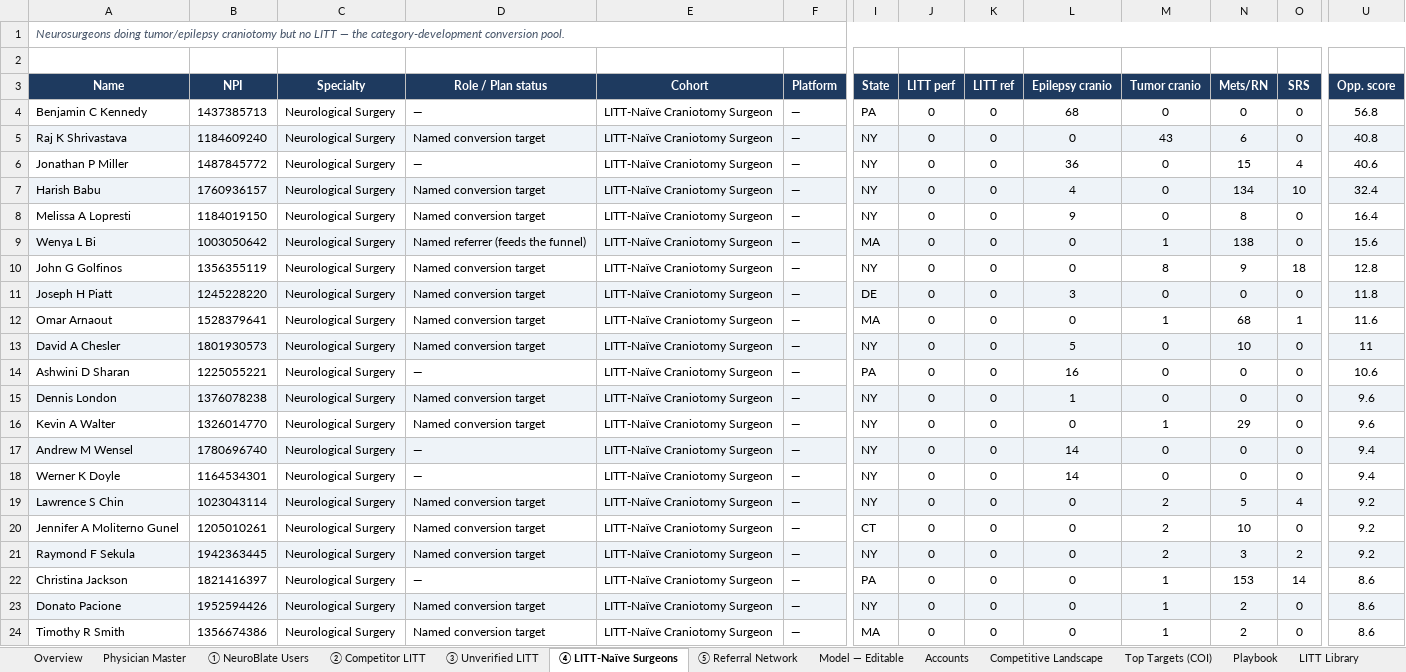
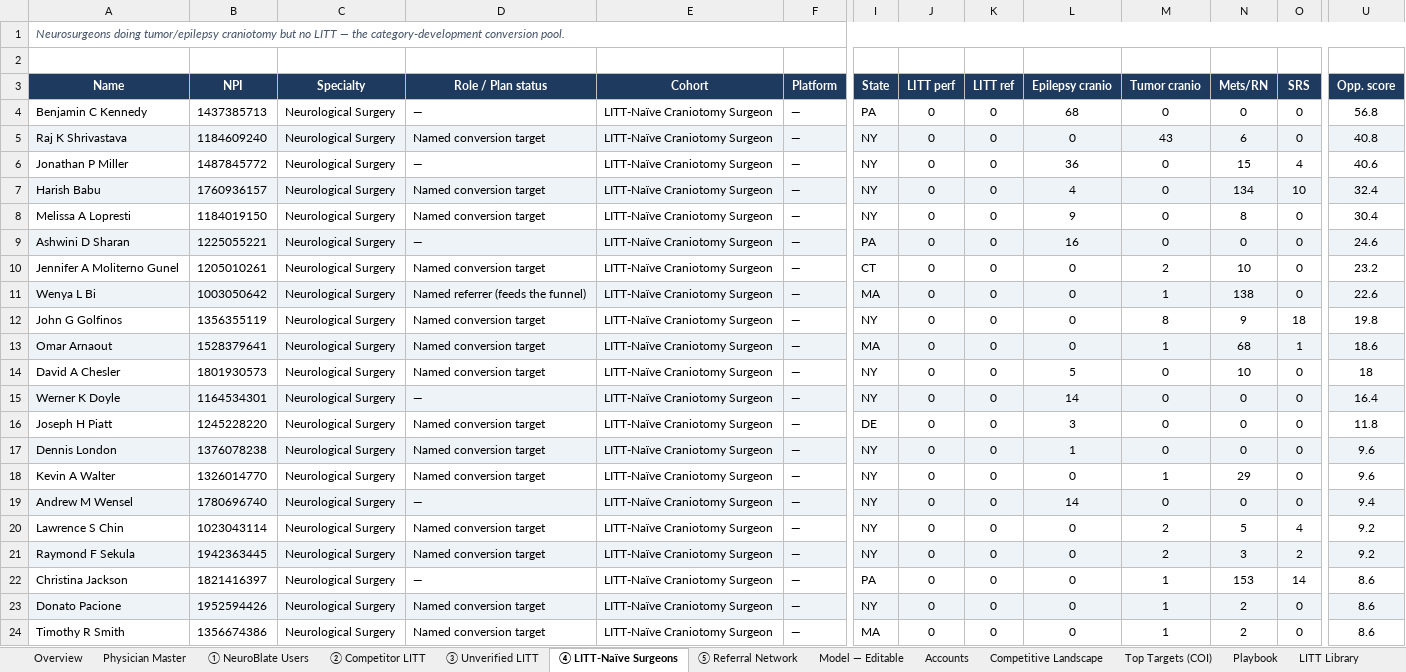
Before and after one commit to arutkowski1311-creator/LITTLibrary, an Excel workbook: LITT_Physician_Profiles.xlsx, sheet ④ LITT-Naïve Surgeons, drawn as a sheet; only a part is shown, gaps mark what is left out; values as stored, in another font and other column widths than the file's, no borders; removed rows and columns are numbered as before the commit, all else as after; rows hold the shown columns only; the diff covers the shown part only; the diff names each change by its address in the sheet, - before the commit and + after, or states it on an @@ line.

```diff
--- a/LITT_Physician_Profiles.xlsx (sheet ④ LITT-Naïve Surgeons)
+++ b/LITT_Physician_Profiles.xlsx (sheet ④ LITT-Naïve Surgeons)
-U8 (Opp. score): 16.4
+U8 (Opp. score): 30.4
+row 9: Ashwini D Sharan | 1225055221 | Neurological Surgery | — | LITT-Naïve Craniotomy Surgeon | — | PA | 0 | 0 | 16 | 0 | 0 | 0 | 24.6
+row 10: Jennifer A Moliterno Gunel | 1205010261 | Neurological Surgery | Named conversion target | LITT-Naïve Craniotomy Surgeon | — | CT | 0 | 0 | 0 | 2 | 10 | 0 | 23.2
-U11 (Opp. score): 15.6
+U11 (Opp. score): 22.6
-U12 (Opp. score): 12.8
+U12 (Opp. score): 19.8
+row 13: Omar Arnaout | 1528379641 | Neurological Surgery | Named conversion target | LITT-Naïve Craniotomy Surgeon | — | MA | 0 | 0 | 0 | 1 | 68 | 1 | 18.6
+row 14: David A Chesler | 1801930573 | Neurological Surgery | Named conversion target | LITT-Naïve Craniotomy Surgeon | — | NY | 0 | 0 | 5 | 0 | 10 | 0 | 18
+row 15: Werner K Doyle | 1164534301 | Neurological Surgery | — | LITT-Naïve Craniotomy Surgeon | — | NY | 0 | 0 | 14 | 0 | 0 | 0 | 16.4
-A16:U16 fill: #EEF3F8
+A16:U16 fill: none
-row 12: Omar Arnaout | 1528379641 | Neurological Surgery | Named conversion target | LITT-Naïve Craniotomy Surgeon | — | MA | 0 | 0 | 0 | 1 | 68 | 1 | 11.6
-row 13: David A Chesler | 1801930573 | Neurological Surgery | Named conversion target | LITT-Naïve Craniotomy Surgeon | — | NY | 0 | 0 | 5 | 0 | 10 | 0 | 11
-row 14: Ashwini D Sharan | 1225055221 | Neurological Surgery | — | LITT-Naïve Craniotomy Surgeon | — | PA | 0 | 0 | 16 | 0 | 0 | 0 | 10.6
-row 18: Werner K Doyle | 1164534301 | Neurological Surgery | — | LITT-Naïve Craniotomy Surgeon | — | NY | 0 | 0 | 14 | 0 | 0 | 0 | 9.4
-A20:U20 fill: #EEF3F8
+A20:U20 fill: none
-row 20: Jennifer A Moliterno Gunel | 1205010261 | Neurological Surgery | Named conversion target | LITT-Naïve Craniotomy Surgeon | — | CT | 0 | 0 | 0 | 2 | 10 | 0 | 9.2
```
Also changed, not shown: cell formats elsewhere in this sheet, sheet Physician Master, sheet Research Focus, sheet ③ Unverified LITT, sheet ① NeuroBlate Users, sheet ② Competitor LITT, 3 other files.
